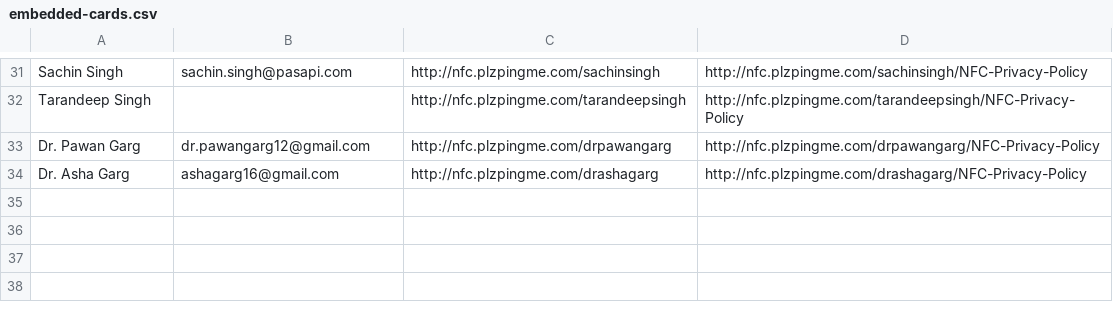
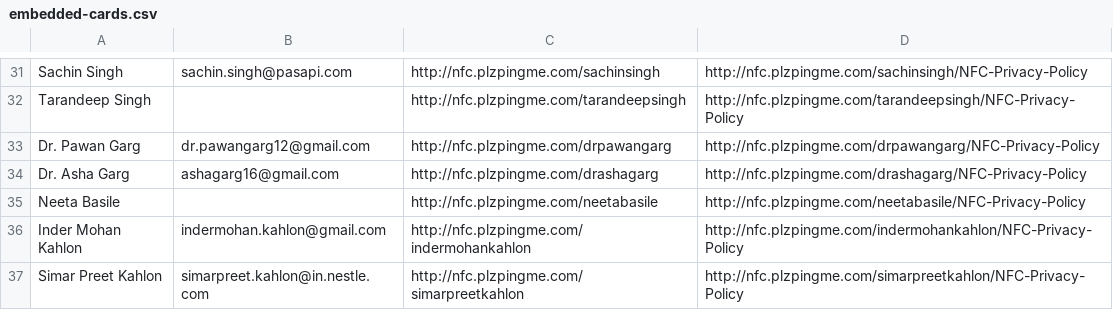
Before and after one commit to ai-pec/pingme1, a CSV file: scripts/embedded-cards.csv, drawn as a sheet; only a part is shown, gaps mark what is left out; the diff names each change by its address in the sheet, - before the commit and + after, or states it on an @@ line.

```diff
--- a/scripts/embedded-cards.csv
+++ b/scripts/embedded-cards.csv
+row 35: Neeta Basile |  | http://nfc.plzpingme.com/neetabasile | http://nfc.plzpingme.com/neetabasile/NFC-Privacy-Policy
+row 36: Inder Mohan Kahlon | indermohan.kahlon@gmail.com | http://nfc.plzpingme.com/indermohankahlon | http://nfc.plzpingme.com/indermohankahlon/NFC-Privacy-Policy
+row 37: Simar Preet Kahlon | simarpreet.kahlon@in.nestle.com | http://nfc.plzpingme.com/simarpreetkahlon | http://nfc.plzpingme.com/simarpreetkahlon/NFC-Privacy-Policy
```
Also changed, not shown: scripts/import-results.csv, 47 other files.
